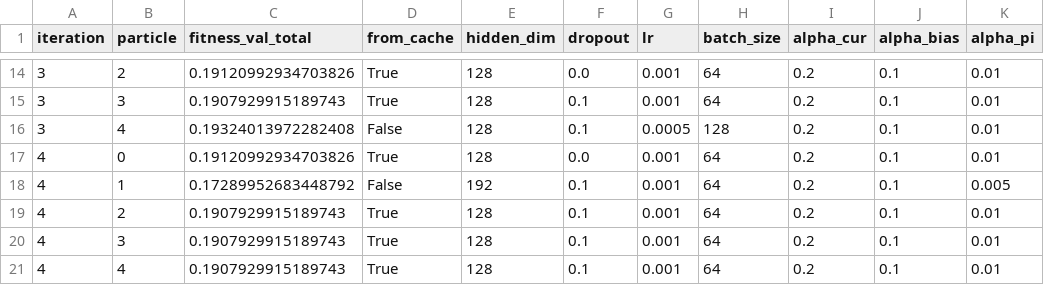
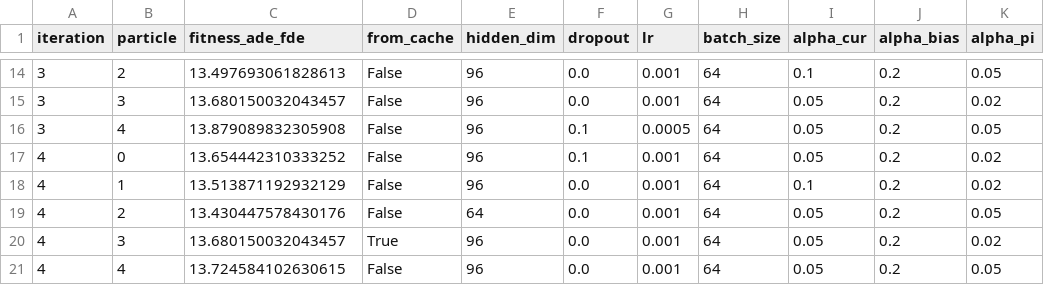
Before and after one commit to EvaWang007/auv_traj_exp, a CSV file: auv_exp_traj24_extreme/pso_search_history_bcpi_lstm_current.csv, drawn as a sheet; only a part is shown, gaps mark what is left out; the diff covers the shown part only; the diff names each change by its address in the sheet, - before the commit and + after, or states it on an @@ line.

```diff
--- a/auv_exp_traj24_extreme/pso_search_history_bcpi_lstm_current.csv
+++ b/auv_exp_traj24_extreme/pso_search_history_bcpi_lstm_current.csv
-C1: fitness_val_total
+C1: fitness_ade_fde
-C14 (fitness_ade_fde): 0.19120992934703826
+C14 (fitness_ade_fde): 13.497693061828613
-D14:D15 (from_cache): True
+D14:D15 (from_cache): False
-E14:E17 (hidden_dim): 128
+E14:E17 (hidden_dim): 96
-I14 (alpha_cur): 0.2
+I14 (alpha_cur): 0.1
-J14:J21 (alpha_bias): 0.1
+J14:J21 (alpha_bias): 0.2
-K14 (alpha_pi): 0.01
+K14 (alpha_pi): 0.05
-C15 (fitness_ade_fde): 0.1907929915189743
+C15 (fitness_ade_fde): 13.680150032043457
-F15 (dropout): 0.1
+F15 (dropout): 0.0
-I15:I17 (alpha_cur): 0.2
+I15:I17 (alpha_cur): 0.05
-K15 (alpha_pi): 0.01
+K15 (alpha_pi): 0.02
-C16 (fitness_ade_fde): 0.19324013972282408
+C16 (fitness_ade_fde): 13.879089832305908
-H16 (batch_size): 128
+H16 (batch_size): 64
-K16 (alpha_pi): 0.01
+K16 (alpha_pi): 0.05
-C17 (fitness_ade_fde): 0.19120992934703826
+C17 (fitness_ade_fde): 13.654442310333252
-D17 (from_cache): True
+D17 (from_cache): False
-F17 (dropout): 0.0
+F17 (dropout): 0.1
-K17 (alpha_pi): 0.01
+K17 (alpha_pi): 0.02
-C18 (fitness_ade_fde): 0.17289952683448792
+C18 (fitness_ade_fde): 13.513871192932129
-E18 (hidden_dim): 192
+E18 (hidden_dim): 96
-F18:F21 (dropout): 0.1
+F18:F21 (dropout): 0.0
-I18 (alpha_cur): 0.2
+I18 (alpha_cur): 0.1
-K18 (alpha_pi): 0.005
+K18 (alpha_pi): 0.02
-C19 (fitness_ade_fde): 0.1907929915189743
+C19 (fitness_ade_fde): 13.430447578430176
-D19 (from_cache): True
+D19 (from_cache): False
-E19 (hidden_dim): 128
+E19 (hidden_dim): 64
-I19:I21 (alpha_cur): 0.2
+I19:I21 (alpha_cur): 0.05
-K19 (alpha_pi): 0.01
+K19 (alpha_pi): 0.05
-C20 (fitness_ade_fde): 0.1907929915189743
+C20 (fitness_ade_fde): 13.680150032043457
-E20:E21 (hidden_dim): 128
+E20:E21 (hidden_dim): 96
-K20 (alpha_pi): 0.01
+K20 (alpha_pi): 0.02
-C21 (fitness_ade_fde): 0.1907929915189743
+C21 (fitness_ade_fde): 13.724584102630615
-D21 (from_cache): True
+D21 (from_cache): False
-K21 (alpha_pi): 0.01
+K21 (alpha_pi): 0.05
```
Also changed, not shown: 77 edited cells elsewhere in this file, auv_exp_traj24_extreme/pso_search_history_current.csv, 2 other files.
